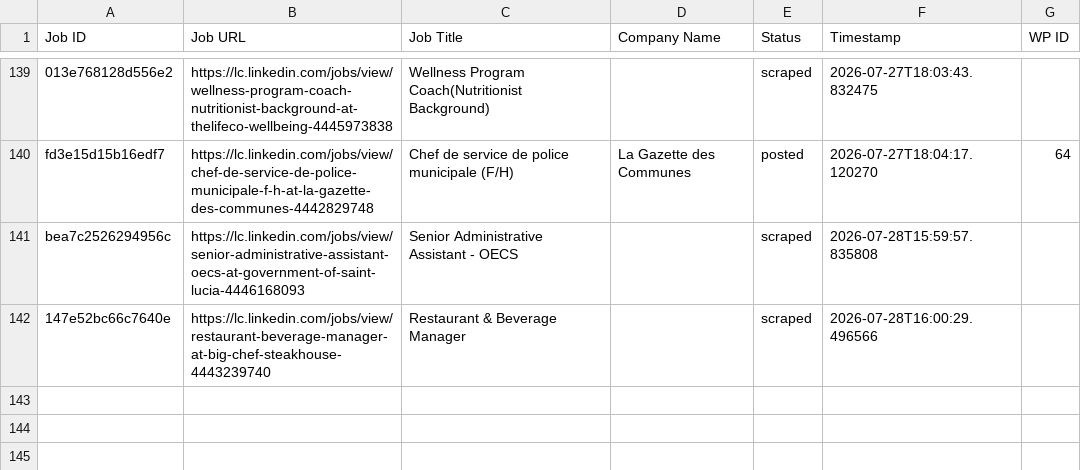
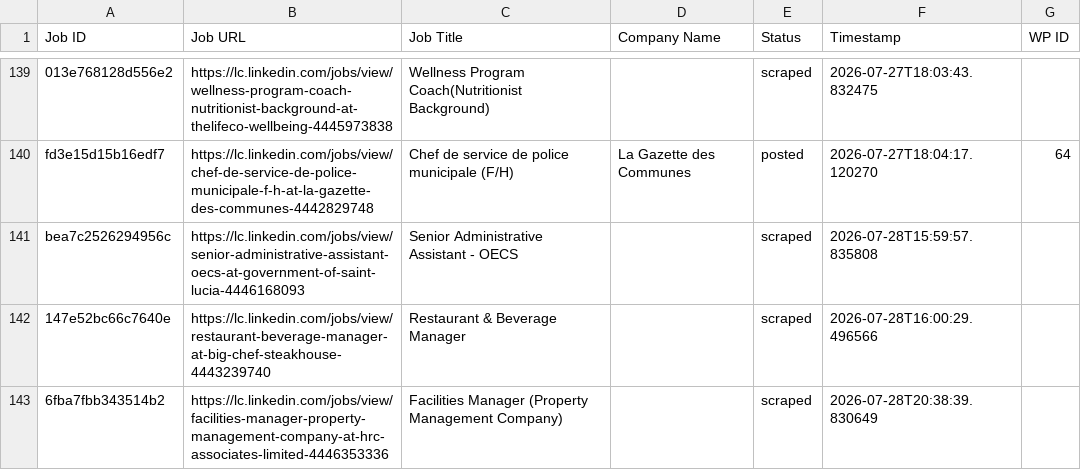
Before and after one commit to innovationinc2000/lc, a CSV file: processed_jobs.csv, drawn as a sheet; only a part is shown, gaps mark what is left out; the diff names each change by its address in the sheet, - before the commit and + after, or states it on an @@ line.

```diff
--- a/processed_jobs.csv
+++ b/processed_jobs.csv
+row 143: 6fba7fbb343514b2 | https://lc.linkedin.com/jobs/view/facilities-manager-property-management-company-at-hrc-associates-limited-4446353336 | Facilities Manager (Property Management Company) |  | scraped | 2026-07-28T20:38:39.830649
```
